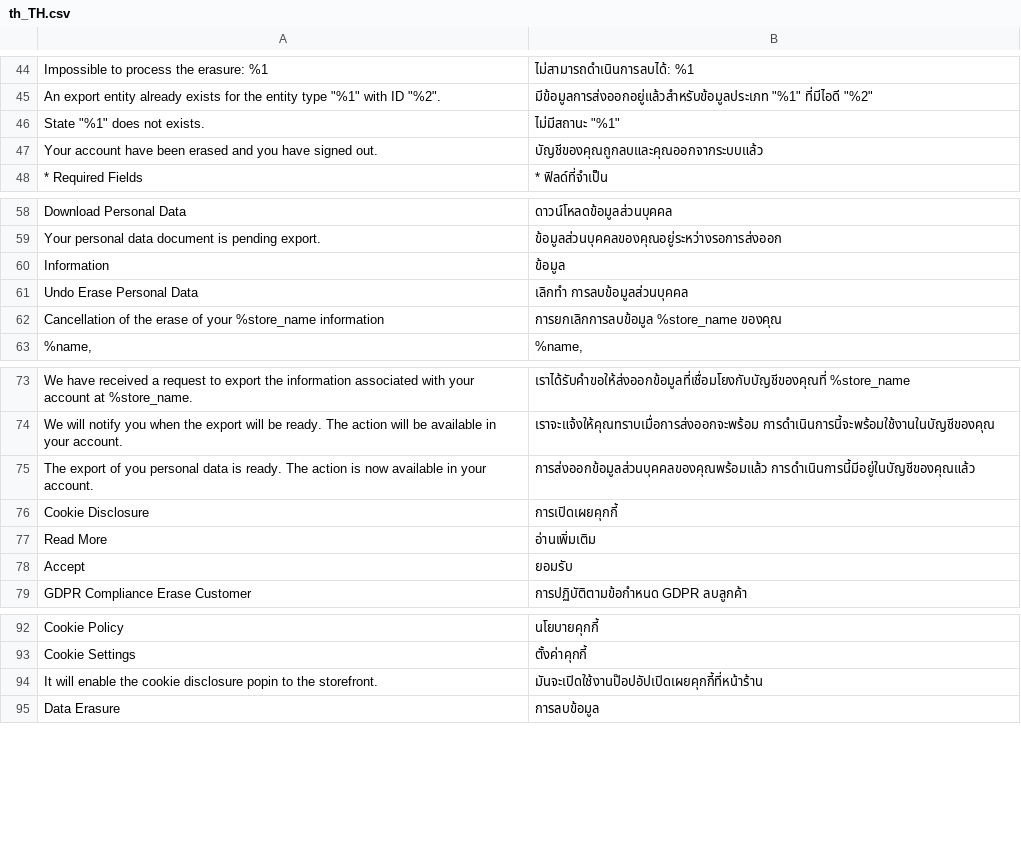
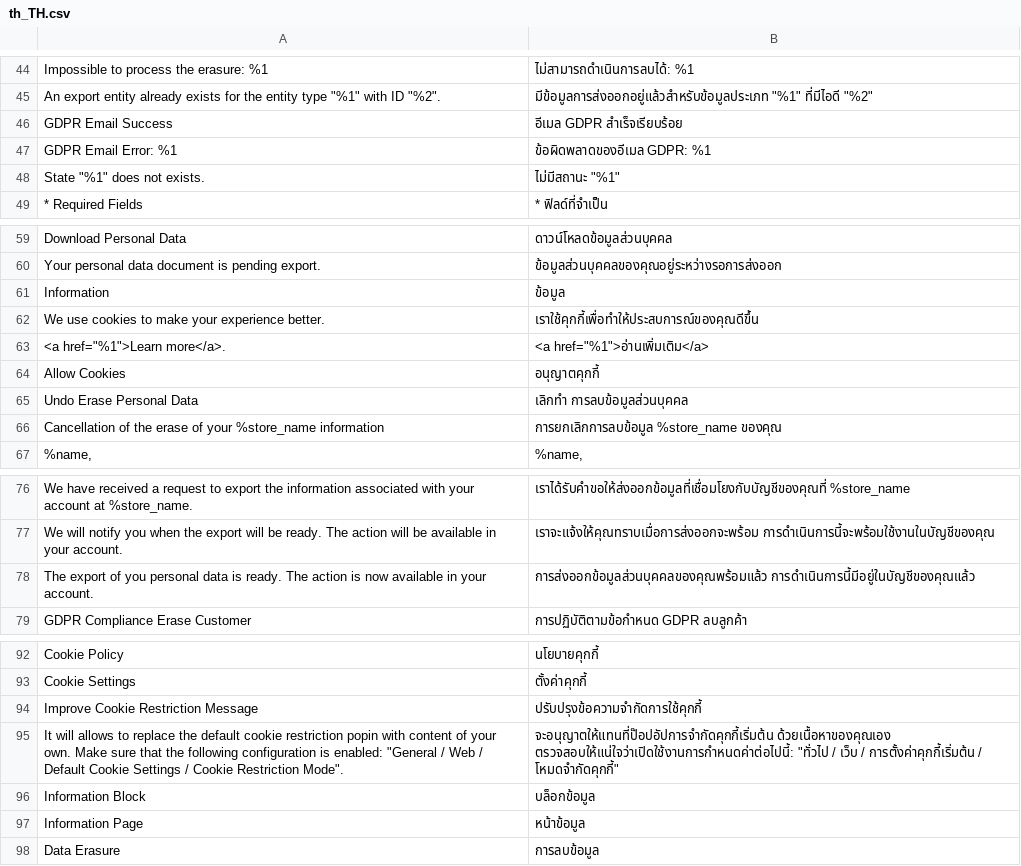
Before and after one commit to opengento/magento2-gdpr, a CSV file: i18n/th_TH.csv, drawn as a sheet; only a part is shown, gaps mark what is left out; the diff covers the shown part only.

```diff
--- a/i18n/th_TH.csv
+++ b/i18n/th_TH.csv
@@ -45,4 +45,5 @@
 "An export entity already exists for the entity type ""%1"" with ID ""%2"".","มีข้อมูลการส่งออกอยู่แล้วสำหรับข้อมูลประเภท ""%1"" ที่มีไอดี ""%2"""
+"GDPR Email Success","อีเมล GDPR สำเร็จเรียบร้อย"
+"GDPR Email Error: %1","ข้อผิดพลาดของอีเมล GDPR: %1"
 "State ""%1"" does not exists.","ไม่มีสถานะ ""%1"""
-"Your account have been erased and you have signed out.","บัญชีของคุณถูกลบและคุณออกจากระบบแล้ว"
 "* Required Fields","* ฟิลด์ที่จำเป็น"
@@ -60,2 +61,5 @@
 "Information","ข้อมูล"
+"We use cookies to make your experience better.","เราใช้คุกกี้เพื่อทำให้ประสบการณ์ของคุณดีขึ้น"
+"<a href=""%1"">Learn more</a>.","<a href=""%1"">อ่านเพิ่มเติม</a>"
+"Allow Cookies","อนุญาตคุกกี้"
 "Undo Erase Personal Data","เลิกทำ การลบข้อมูลส่วนบุคคล"
@@ -75,5 +78,2 @@
 "The export of you personal data is ready. The action is now available in your account.","การส่งออกข้อมูลส่วนบุคคลของคุณพร้อมแล้ว การดำเนินการนี้มีอยู่ในบัญชีของคุณแล้ว"
-"Cookie Disclosure","การเปิดเผยคุกกี้"
-"Read More","อ่านเพิ่มเติม"
-"Accept","ยอมรับ"
 "GDPR Compliance Erase Customer","การปฏิบัติตามข้อกำหนด GDPR ลบลูกค้า"
@@ -93,3 +93,6 @@
 "Cookie Settings","ตั้งค่าคุกกี้"
-"It will enable the cookie disclosure popin to the storefront.","มันจะเปิดใช้งานป๊อปอัปเปิดเผยคุกกี้ที่หน้าร้าน"
+"Improve Cookie Restriction Message","ปรับปรุงข้อความจำกัดการใช้คุกกี้"
+"It will allows to replace the default cookie restriction popin with content of your own. Make sure that the following configuration is enabled: ""General / Web / Default Cookie Settings / Cookie Restriction Mode"".","จะอนุญาตให้แทนที่ป๊อปอัปการจำกัดคุกกี้เริ่มต้น ด้วยเนื้อหาของคุณเอง ตรวจสอบให้แน่ใจว่าเปิดใช้งานการกำหนดค่าต่อไปนี้: ""ทั่วไป / เว็บ / การตั้งค่าคุกกี้เริ่มต้น / โหมดจำกัดคุกกี้"""
+"Information Block","บล็อกข้อมูล"
+"Information Page","หน้าข้อมูล"
 "Data Erasure","การลบข้อมูล"
```
Also changed, not shown: 1 removed row and 1 edited cell elsewhere in this file.
